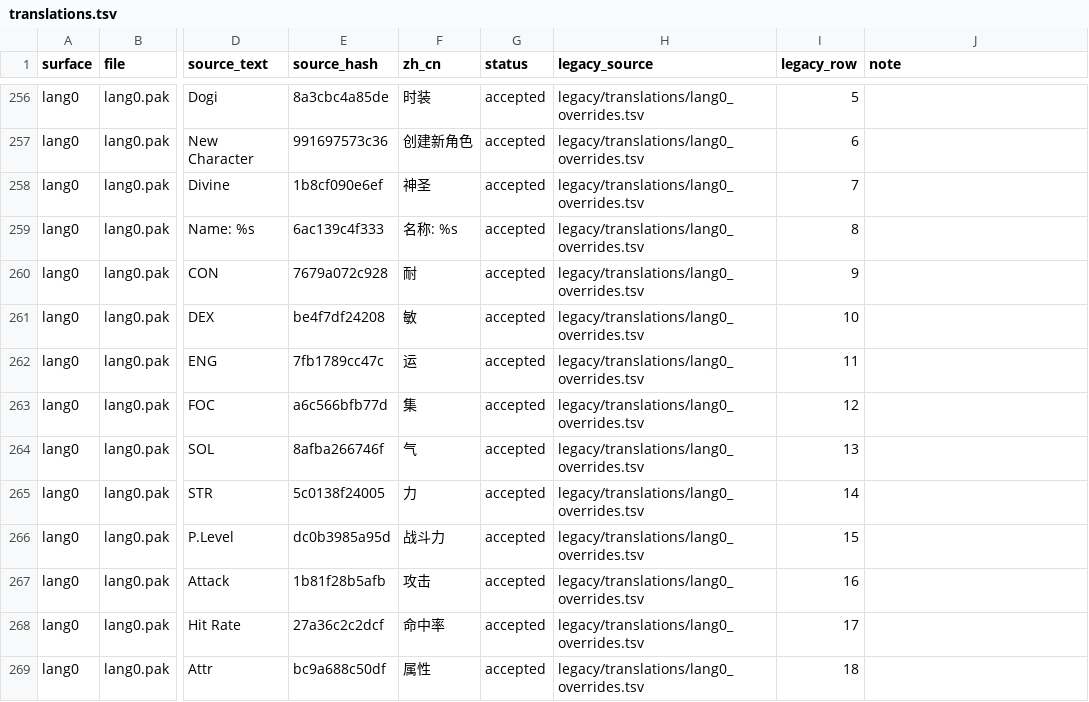
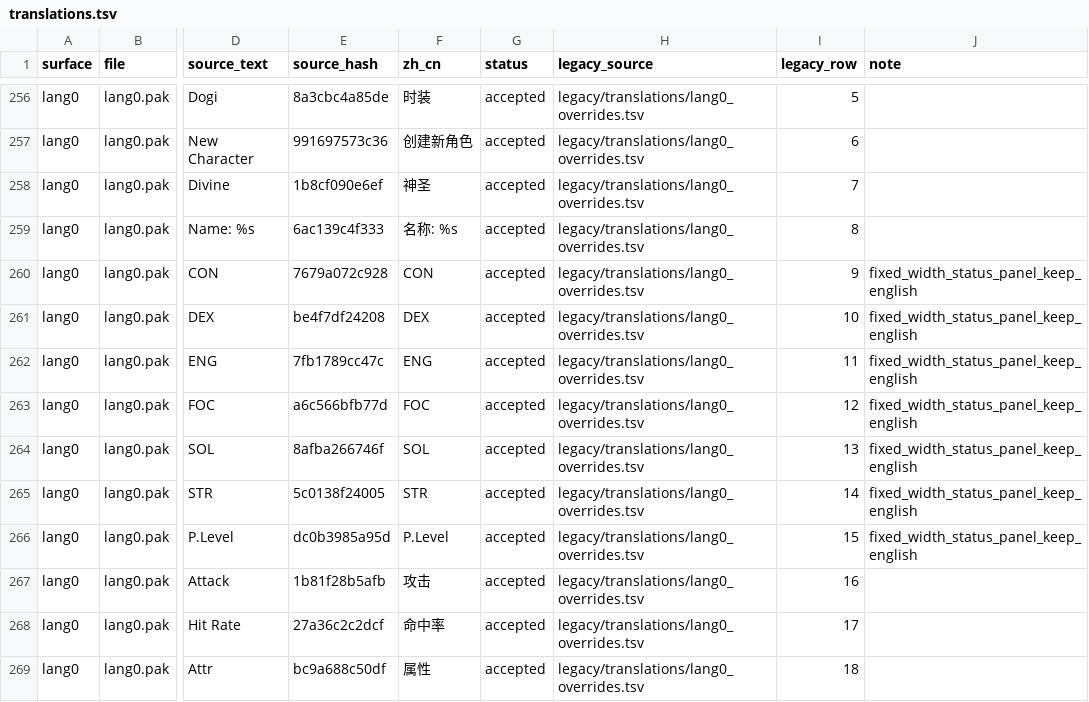
Before and after one commit to kalworth/DBOZero, a TSV file: data/translations.tsv, drawn as a sheet; only a part is shown, gaps mark what is left out; the diff names each change by its address in the sheet, - before the commit and + after, or states it on an @@ line.

Commit message:
Keep status attribute abbreviations in English

```diff
--- a/data/translations.tsv
+++ b/data/translations.tsv
-F260 (zh_cn): 耐
+F260 (zh_cn): CON
-J260:J266 (note): (empty)
+J260:J266 (note): fixed_width_status_panel_keep_english
-F261 (zh_cn): 敏
+F261 (zh_cn): DEX
-F262 (zh_cn): 运
+F262 (zh_cn): ENG
-F263 (zh_cn): 集
+F263 (zh_cn): FOC
-F264 (zh_cn): 气
+F264 (zh_cn): SOL
-F265 (zh_cn): 力
+F265 (zh_cn): STR
-F266 (zh_cn): 战斗力
+F266 (zh_cn): P.Level
```
